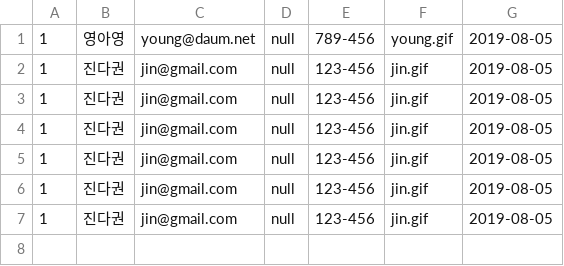
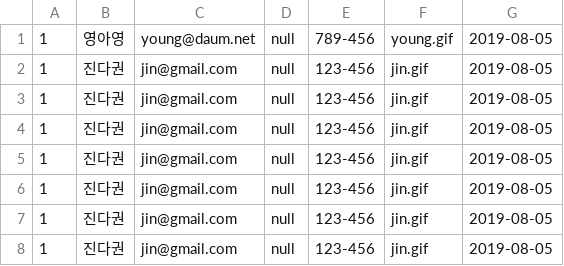
Before and after one commit to miteyo/bitcamp-java-20190527, a CSV file: bitcamp-java-application-server/member.csv, drawn as a sheet; the diff names each change by its address in the sheet, - before the commit and + after, or states it on an @@ line.

Commit message:
bitcamp-java-application v32_15 완료

```diff
--- a/bitcamp-java-application-server/member.csv
+++ b/bitcamp-java-application-server/member.csv
+row 8: 1 | 진다권 | jin@gmail.com | null | 123-456 | jin.gif | 2019-08-05
```
Also changed, not shown: bitcamp-java-application-server/lesson.csv, 30 other files.
